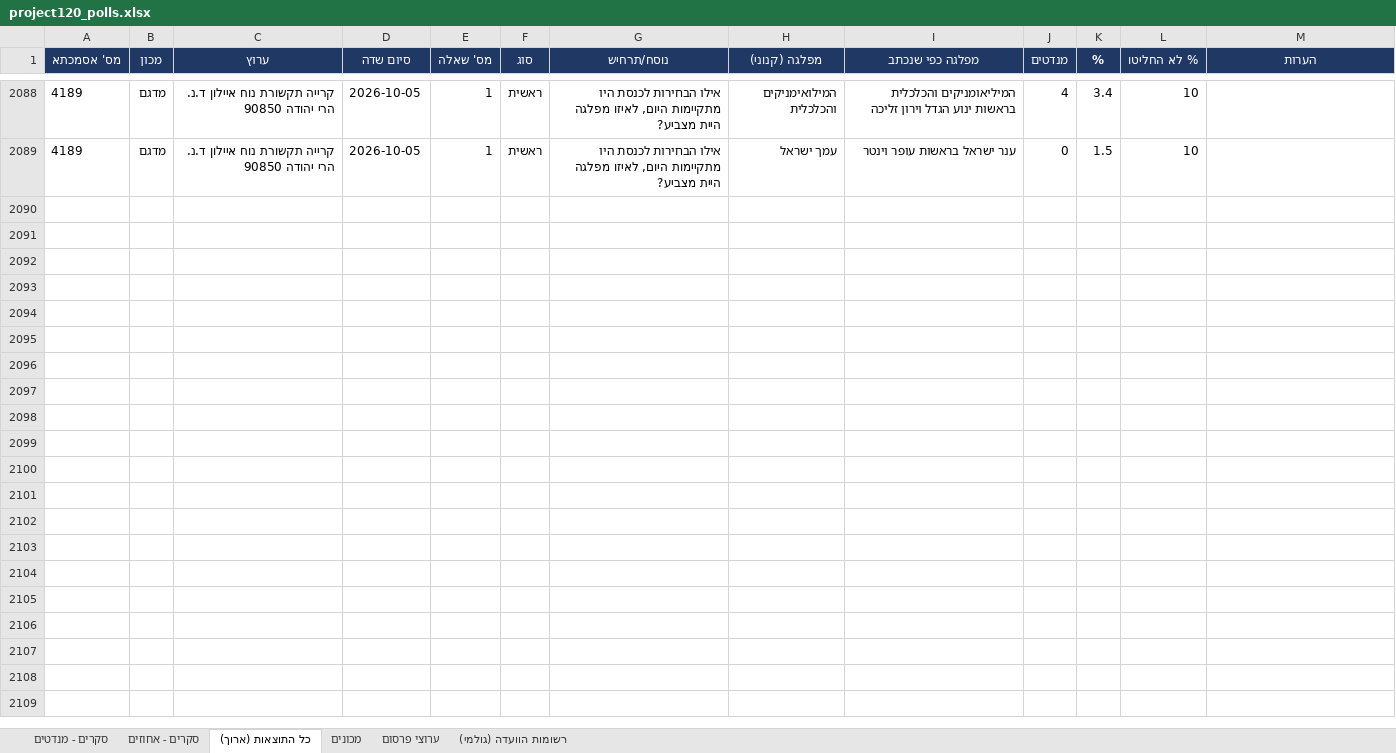
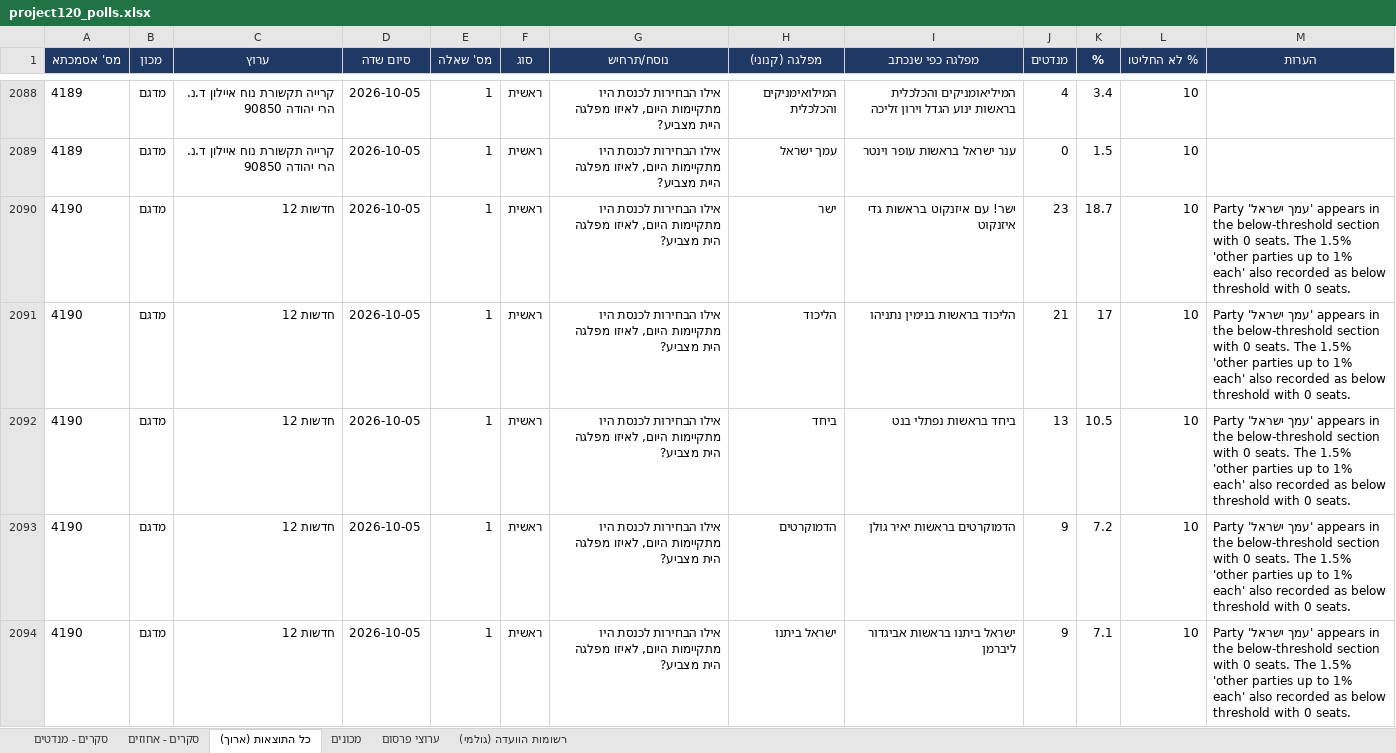
Before and after one commit to lautmanaha/project120, an Excel workbook: exports/project120_polls.xlsx, sheet כל התוצאות (ארוך), drawn as a sheet; only a part is shown, gaps mark what is left out; values as stored, in another font and other column widths than the file's, no borders; the diff covers the shown part only; the diff names each change by its address in the sheet, - before the commit and + after, or states it on an @@ line.

```diff
--- a/exports/project120_polls.xlsx (sheet כל התוצאות (ארוך))
+++ b/exports/project120_polls.xlsx (sheet כל התוצאות (ארוך))
+row 2090: 4190 | מדגם | חדשות 12 | 2026-10-05 | 1 | ראשית | אילו הבחירות לכנסת היו מתקיימות היום, לאיזו מפלגה הית מצביע? | ישר | ישר! עם איזנקוט בראשות גדי איזנקוט | 23 | 18.7 | 10 | Party 'עמך ישראל' appears in the below-threshold section with 0 seats. The 1.5% 'other parties up to 1% each' also recorded as below threshold with 0 seats.
+row 2091: 4190 | מדגם | חדשות 12 | 2026-10-05 | 1 | ראשית | אילו הבחירות לכנסת היו מתקיימות היום, לאיזו מפלגה הית מצביע? | הליכוד | הליכוד בראשות בנימין נתניהו | 21 | 17 | 10 | Party 'עמך ישראל' appears in the below-threshold section with 0 seats. The 1.5% 'other parties up to 1% each' also recorded as below threshold with 0 seats.
+row 2092: 4190 | מדגם | חדשות 12 | 2026-10-05 | 1 | ראשית | אילו הבחירות לכנסת היו מתקיימות היום, לאיזו מפלגה הית מצביע? | ביחד | ביחד בראשות נפתלי בנט | 13 | 10.5 | 10 | Party 'עמך ישראל' appears in the below-threshold section with 0 seats. The 1.5% 'other parties up to 1% each' also recorded as below threshold with 0 seats.
+row 2093: 4190 | מדגם | חדשות 12 | 2026-10-05 | 1 | ראשית | אילו הבחירות לכנסת היו מתקיימות היום, לאיזו מפלגה הית מצביע? | הדמוקרטים | הדמוקרטים בראשות יאיר גולן | 9 | 7.2 | 10 | Party 'עמך ישראל' appears in the below-threshold section with 0 seats. The 1.5% 'other parties up to 1% each' also recorded as below threshold with 0 seats.
+row 2094: 4190 | מדגם | חדשות 12 | 2026-10-05 | 1 | ראשית | אילו הבחירות לכנסת היו מתקיימות היום, לאיזו מפלגה הית מצביע? | ישראל ביתנו | ישראל ביתנו בראשות אביגדור ליברמן | 9 | 7.1 | 10 | Party 'עמך ישראל' appears in the below-threshold section with 0 seats. The 1.5% 'other parties up to 1% each' also recorded as below threshold with 0 seats.
```
Also changed, not shown: 49 added rows elsewhere in this sheet, sheet סקרים - מנדטים, sheet סקרים - אחוזים, sheet רשומות הוועדה (גולמי), sheet מכונים, sheet ערוצי פרסום, 25 other files.
